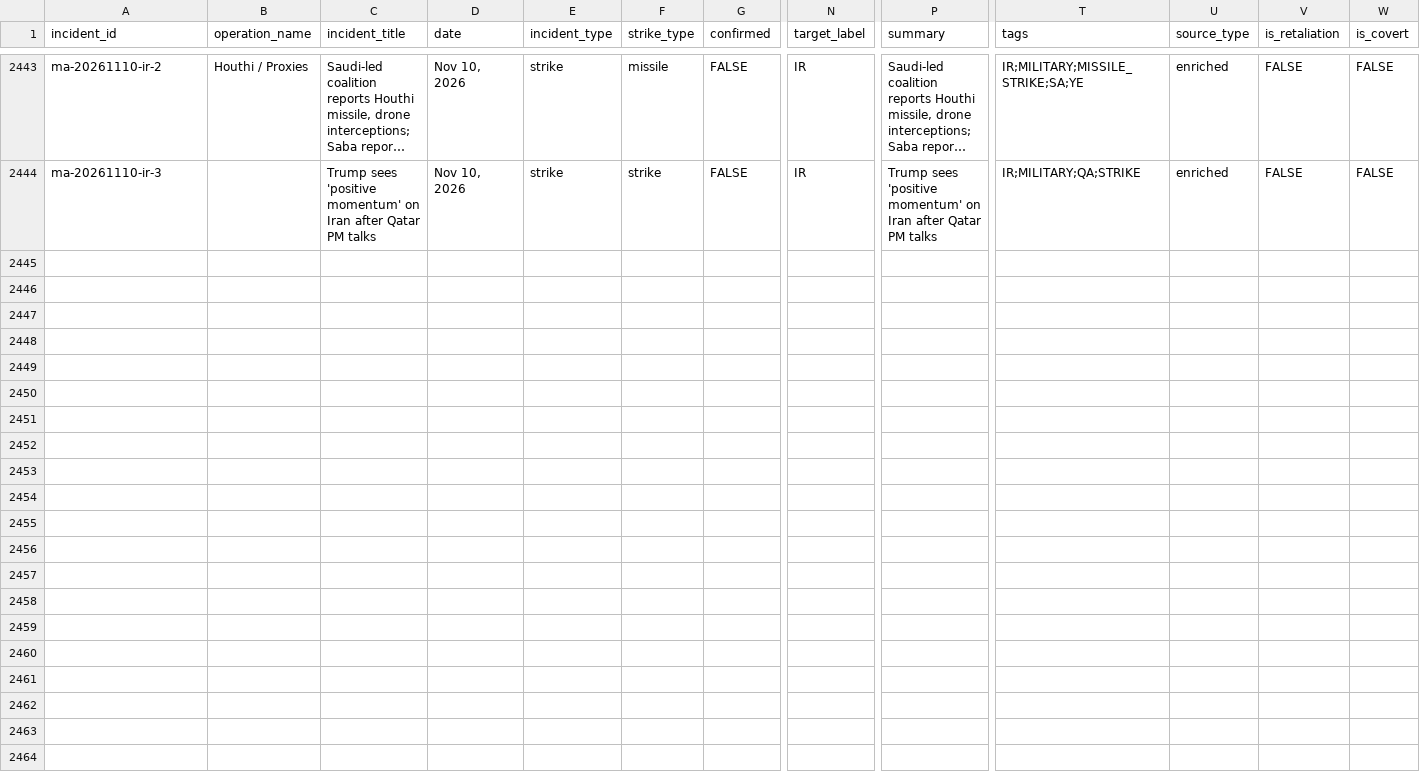
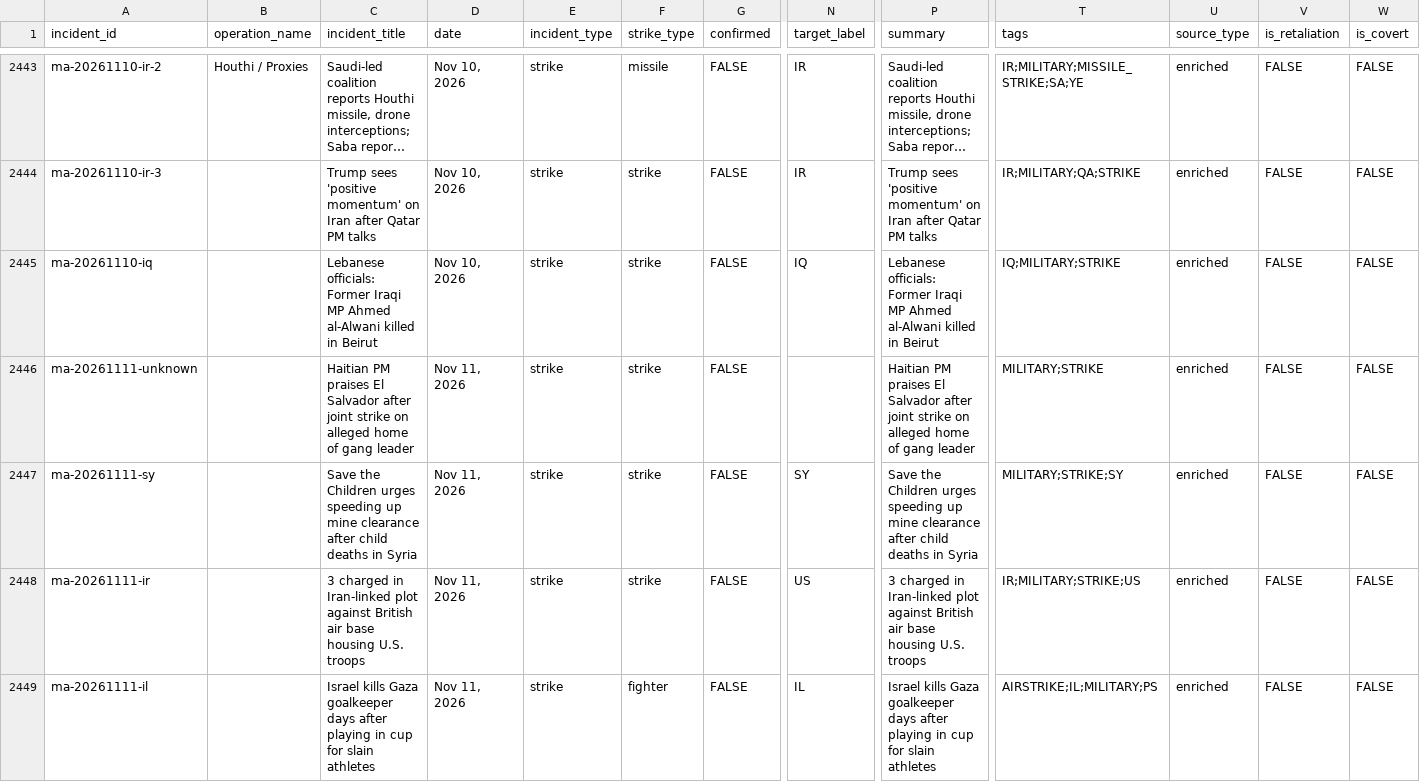
Before and after one commit to chiragr5241/Geopolitics, a CSV file: data/incidents.csv, drawn as a sheet; only a part is shown, gaps mark what is left out; long unchanged cells end in …; rows hold the shown columns only; the diff covers the shown part only; the diff names each change by its address in the sheet, - before the commit and + after, or states it on an @@ line.

```diff
--- a/data/incidents.csv
+++ b/data/incidents.csv
+row 2445: ma-20261110-iq |  | Lebanese officials: Former Iraqi MP Ahmed al-Alwani killed in Beirut | Nov 10, 2026 | strike | strike | FALSE | IQ | Lebanese officials: Former Iraqi MP Ahmed al-Alwani killed in Beirut | IQ;MILITARY;STRIKE | enriched | FALSE | FALSE
+row 2446: ma-20261111-unknown |  | Haitian PM praises El Salvador after joint strike on alleged home of gang leader | Nov 11, 2026 | strike | strike | FALSE |  | Haitian PM praises El Salvador after joint strike on alleged home of gang leader | MILITARY;STRIKE | enriched | FALSE | FALSE
+row 2447: ma-20261111-sy |  | Save the Children urges speeding up mine clearance after child deaths in Syria | Nov 11, 2026 | strike | strike | FALSE | SY | Save the Children urges speeding up mine clearance after child deaths in Syria | MILITARY;STRIKE;SY | enriched | FALSE | FALSE
+row 2448: ma-20261111-ir |  | 3 charged in Iran-linked plot against British air base housing U.S. troops | Nov 11, 2026 | strike | strike | FALSE | US | 3 charged in Iran-linked plot against British air base housing U.S. troops | IR;MILITARY;STRIKE;US | enriched | FALSE | FALSE
+row 2449: ma-20261111-il |  | Israel kills Gaza goalkeeper days after playing in cup for slain athletes | Nov 11, 2026 | strike | fighter | FALSE | IL | Israel kills Gaza goalkeeper days after playing in cup for slain athletes | AIRSTRIKE;IL;MILITARY;PS | enriched | FALSE | FALSE
```
Also changed, not shown: 5 added rows elsewhere in this file, data/sources.csv, 5 other files.
